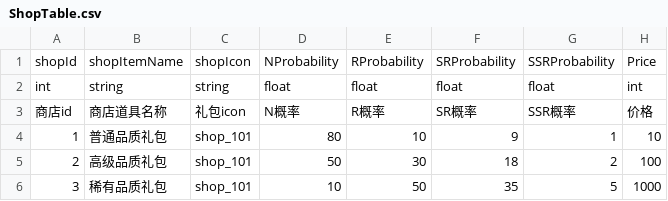
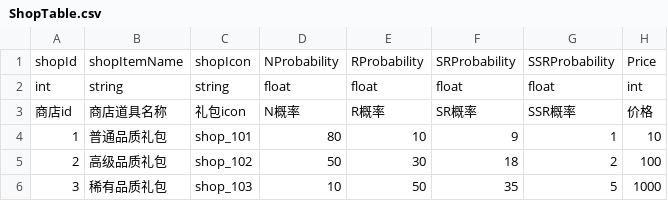
Before and after one commit to Aver58/DPet, a CSV file: Assets/ToBundle/Config/ShopTable.csv, drawn as a sheet.

```diff
--- a/Assets/ToBundle/Config/ShopTable.csv
+++ b/Assets/ToBundle/Config/ShopTable.csv
@@ -4,3 +4,3 @@ int,string,string,float,float,float,float,int
 1,普通品质礼包,shop_101,80,10,9,1,10
-2,高级品质礼包,shop_101,50,30,18,2,100
-3,稀有品质礼包,shop_101,10,50,35,5,1000
+2,高级品质礼包,shop_102,50,30,18,2,100
+3,稀有品质礼包,shop_103,10,50,35,5,1000
```
Also changed, not shown: Assets/ToBundle/Config/Sprite.csv, 19 other files.
